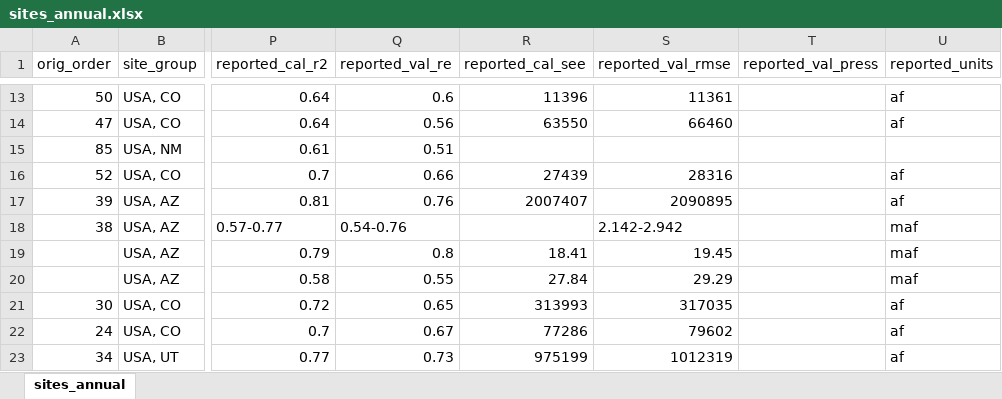
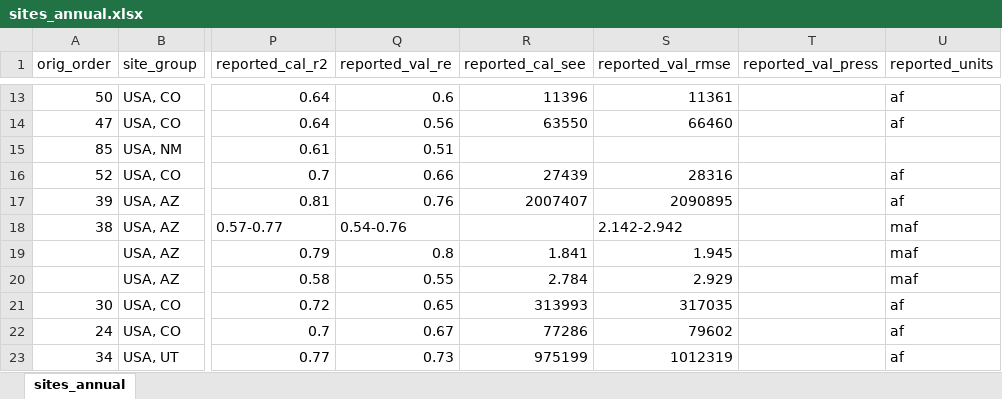
Before and after one commit to jstagge/paleo_flow_shiny, an Excel workbook: code/paleo_flow/data/sites_annual.xlsx, sheet sites_annual, drawn as a sheet; only a part is shown, gaps mark what is left out; values as stored, in another font and other column widths than the file's, no borders; the diff names each change by its address in the sheet, - before the commit and + after, or states it on an @@ line.

```diff
--- a/code/paleo_flow/data/sites_annual.xlsx (sheet sites_annual)
+++ b/code/paleo_flow/data/sites_annual.xlsx (sheet sites_annual)
-R19 (reported_cal_see): 18.41
+R19 (reported_cal_see): 1.841
-S19 (reported_val_rmse): 19.45
+S19 (reported_val_rmse): 1.945
-R20 (reported_cal_see): 27.84
+R20 (reported_cal_see): 2.784
-S20 (reported_val_rmse): 29.29
+S20 (reported_val_rmse): 2.929
```
Also changed, not shown: 5 other files.
